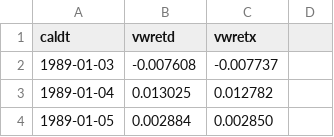
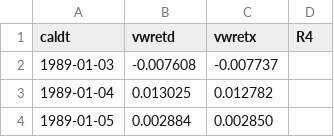
Before and after one commit to Sun0824/WSPC2024, a CSV file: crsp_dailymarket.csv, drawn as a sheet; only a part is shown.

Commit message:
crsp_dailymarket.csv

```diff
--- a/crsp_dailymarket.csv
+++ b/crsp_dailymarket.csv
@@ -1,2 +1,2 @@
-caldt,vwretd,vwretx
+caldt,vwretd,vwretx, R4
 1989-01-03,-0.007608,-0.007737
```
